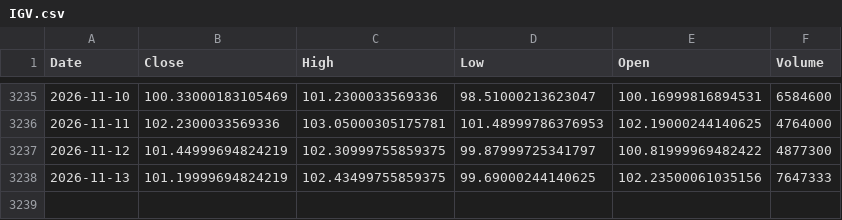
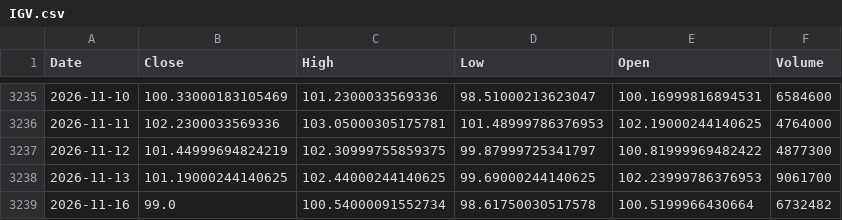
Before and after one commit to kittycapital/btc-asset-correlation, a CSV file: data/IGV.csv, drawn as a sheet; only a part is shown, gaps mark what is left out.

```diff
--- a/data/IGV.csv
+++ b/data/IGV.csv
@@ -3237,2 +3237,3 @@ Date,Close,High,Low,Open,Volume
 2026-11-12,101.44999694824219,102.30999755859375,99.87999725341797,100.81999969482422,4877300
-2026-11-13,101.19999694824219,102.43499755859375,99.69000244140625,102.23500061035156,7647333
+2026-11-13,101.19000244140625,102.44000244140625,99.69000244140625,102.23999786376953,9061700
+2026-11-16,99.0,100.54000091552734,98.61750030517578,100.5199966430664,6732482
```
Also changed, not shown: data/BTC.csv, data/DXY.csv, 4 other files.
